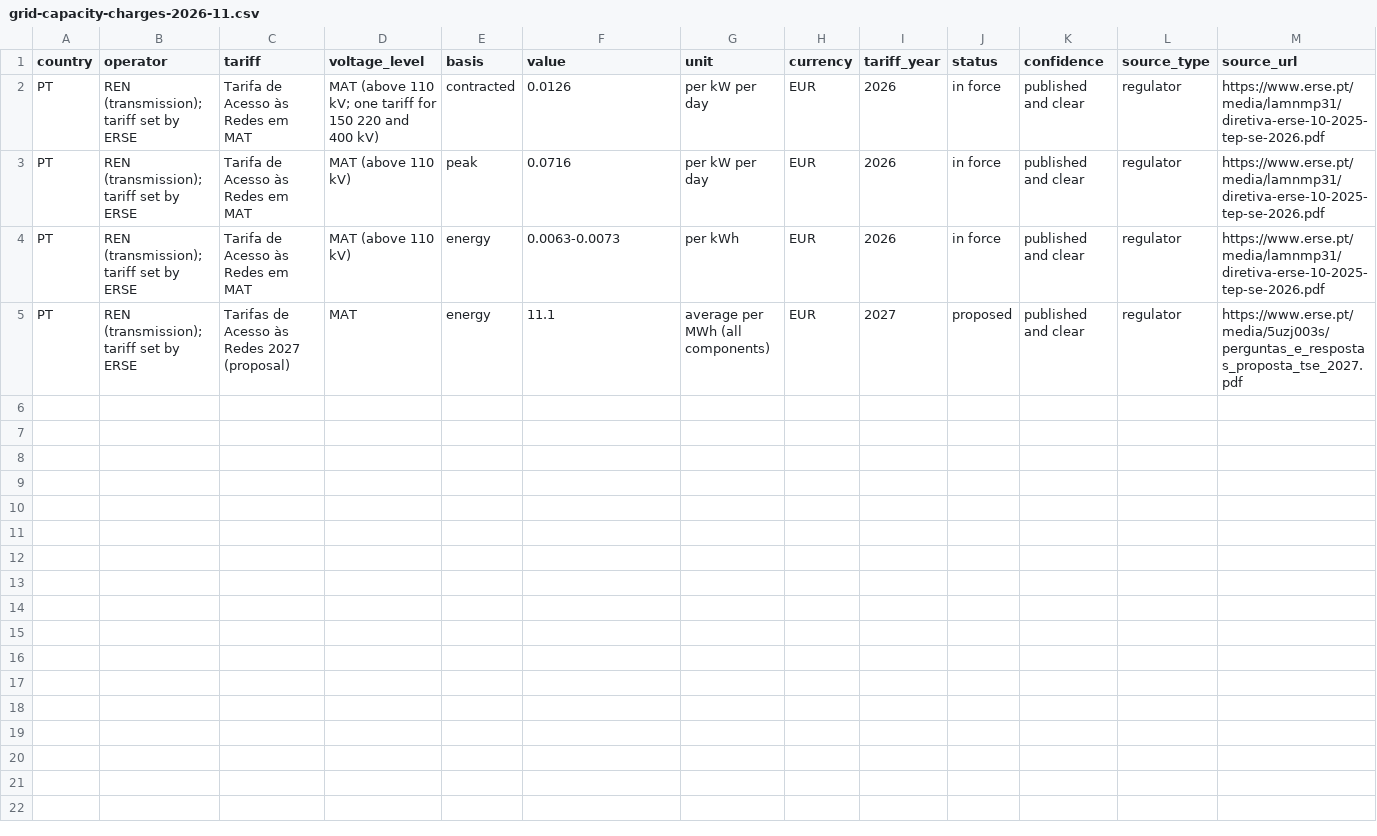
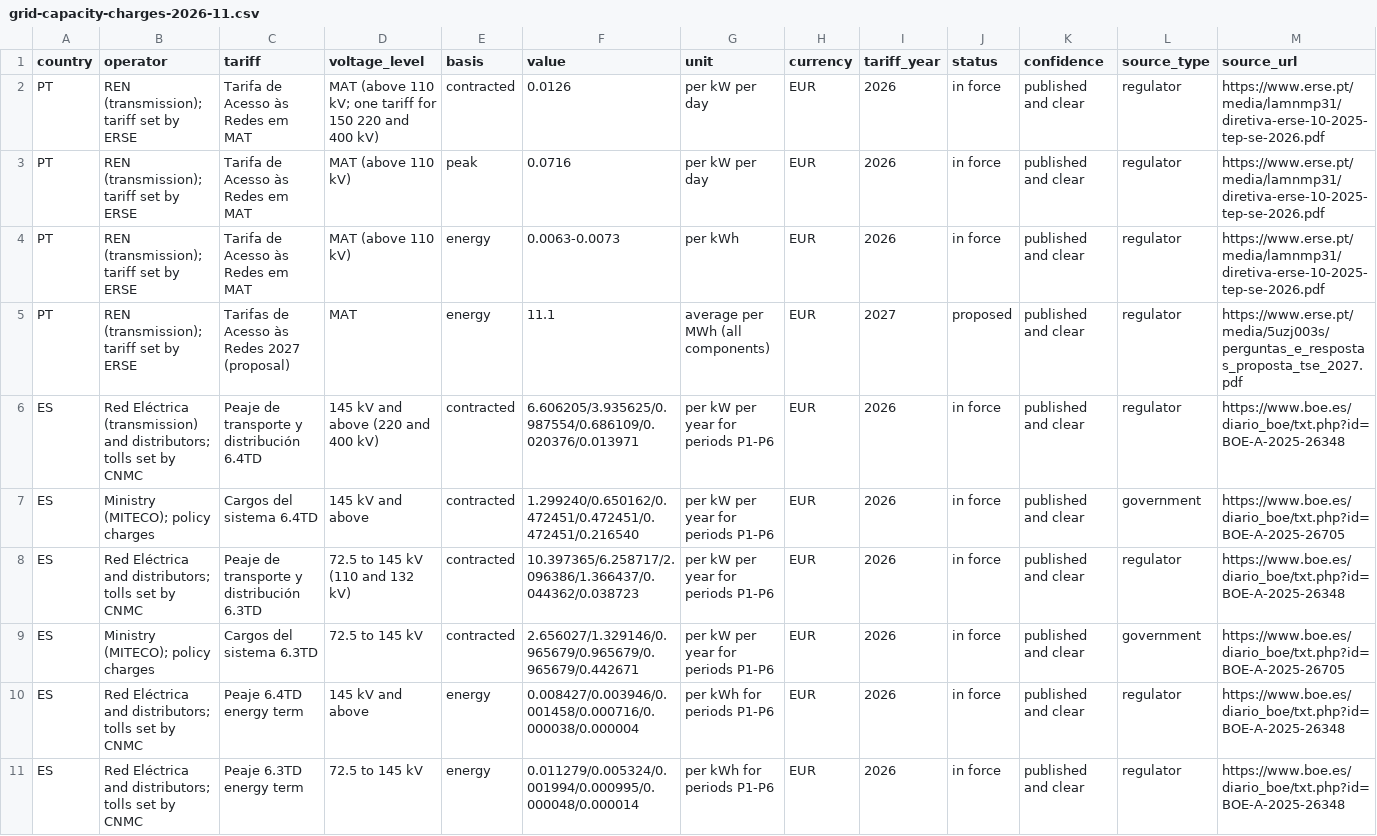
Before and after one commit to Slappy-69/DC-Learning, a CSV file: energy-strategy-tool/docs/research/grid-capacity-charges-2026-11.csv, drawn as a sheet; only a part is shown; rows hold the shown columns only; the diff names each change by its address in the sheet, - before the commit and + after, or states it on an @@ line.

```diff
--- a/energy-strategy-tool/docs/research/grid-capacity-charges-2026-11.csv
+++ b/energy-strategy-tool/docs/research/grid-capacity-charges-2026-11.csv
+row 6: ES | Red Eléctrica (transmission) and distributors; tolls set by CNMC | Peaje de transporte y distribución 6.4TD | 145 kV and above (220 and 400 kV) | contracted | 6.606205/3.935625/0.987554/0.686109/0.020376/0.013971 | per kW per year for periods P1-P6 | EUR | 2026 | in force | published and clear | regulator | https://www.boe.es/diario_boe/txt.php?id=BOE-A-2025-26348
+row 7: ES | Ministry (MITECO); policy charges | Cargos del sistema 6.4TD | 145 kV and above | contracted | 1.299240/0.650162/0.472451/0.472451/0.472451/0.216540 | per kW per year for periods P1-P6 | EUR | 2026 | in force | published and clear | government | https://www.boe.es/diario_boe/txt.php?id=BOE-A-2025-26705
+row 8: ES | Red Eléctrica and distributors; tolls set by CNMC | Peaje de transporte y distribución 6.3TD | 72.5 to 145 kV (110 and 132 kV) | contracted | 10.397365/6.258717/2.096386/1.366437/0.044362/0.038723 | per kW per year for periods P1-P6 | EUR | 2026 | in force | published and clear | regulator | https://www.boe.es/diario_boe/txt.php?id=BOE-A-2025-26348
+row 9: ES | Ministry (MITECO); policy charges | Cargos del sistema 6.3TD | 72.5 to 145 kV | contracted | 2.656027/1.329146/0.965679/0.965679/0.965679/0.442671 | per kW per year for periods P1-P6 | EUR | 2026 | in force | published and clear | government | https://www.boe.es/diario_boe/txt.php?id=BOE-A-2025-26705
+row 10: ES | Red Eléctrica and distributors; tolls set by CNMC | Peaje 6.4TD energy term | 145 kV and above | energy | 0.008427/0.003946/0.001458/0.000716/0.000038/0.000004 | per kWh for periods P1-P6 | EUR | 2026 | in force | published and clear | regulator | https://www.boe.es/diario_boe/txt.php?id=BOE-A-2025-26348
+row 11: ES | Red Eléctrica and distributors; tolls set by CNMC | Peaje 6.3TD energy term | 72.5 to 145 kV | energy | 0.011279/0.005324/0.001994/0.000995/0.000048/0.000014 | per kWh for periods P1-P6 | EUR | 2026 | in force | published and clear | regulator | https://www.boe.es/diario_boe/txt.php?id=BOE-A-2025-26348
```
Also changed, not shown: 2 other files.
